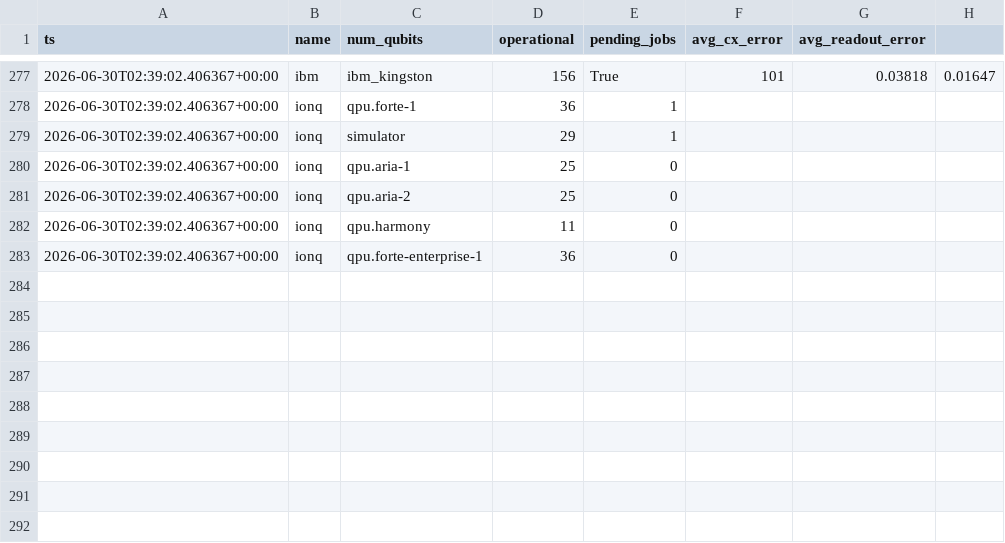
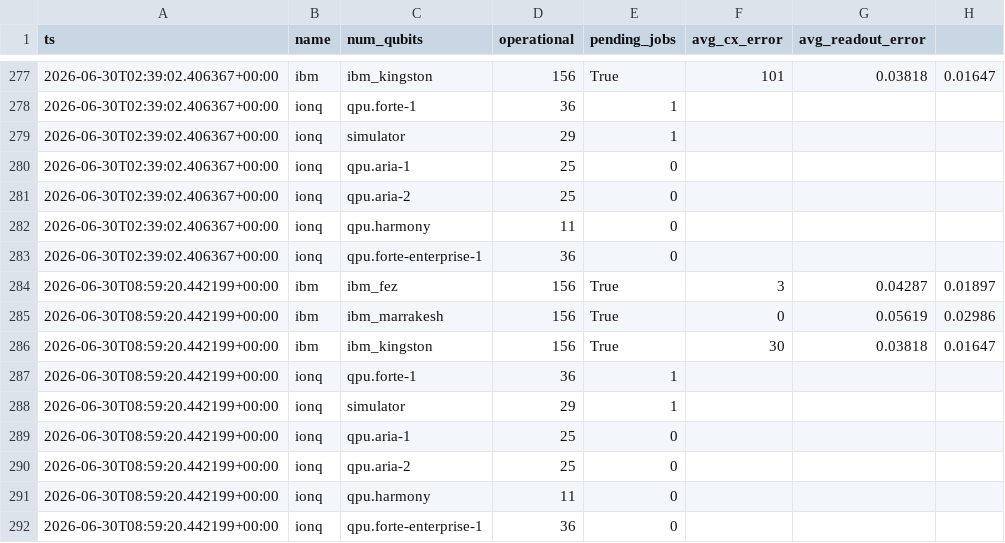
Before and after one commit to Lokesh-2025/quantum-hardware-mcp, a CSV file: data/snapshots.csv, drawn as a sheet; only a part is shown, gaps mark what is left out.

```diff
--- a/data/snapshots.csv
+++ b/data/snapshots.csv
@@ -283 +283,10 @@ ts,name,num_qubits,operational,pending_jobs,avg_cx_error,avg_readout_error
 2026-06-30T02:39:02.406367+00:00,ionq,qpu.forte-enterprise-1,36,0,,,
+2026-06-30T08:59:20.442199+00:00,ibm,ibm_fez,156,True,3,0.04287,0.01897
+2026-06-30T08:59:20.442199+00:00,ibm,ibm_marrakesh,156,True,0,0.05619,0.02986
+2026-06-30T08:59:20.442199+00:00,ibm,ibm_kingston,156,True,30,0.03818,0.01647
+2026-06-30T08:59:20.442199+00:00,ionq,qpu.forte-1,36,1,,,
+2026-06-30T08:59:20.442199+00:00,ionq,simulator,29,1,,,
+2026-06-30T08:59:20.442199+00:00,ionq,qpu.aria-1,25,0,,,
+2026-06-30T08:59:20.442199+00:00,ionq,qpu.aria-2,25,0,,,
+2026-06-30T08:59:20.442199+00:00,ionq,qpu.harmony,11,0,,,
+2026-06-30T08:59:20.442199+00:00,ionq,qpu.forte-enterprise-1,36,0,,,
```
